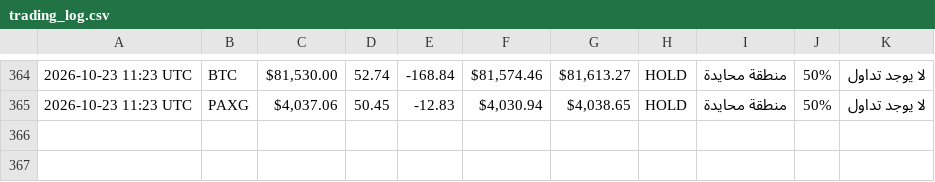
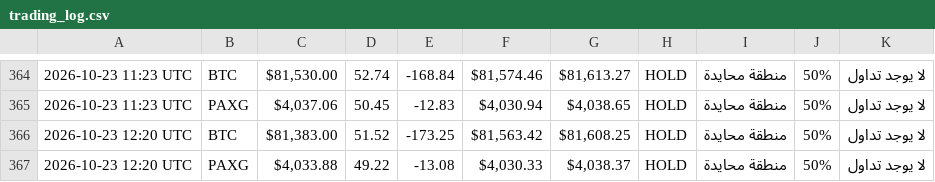
Before and after one commit to Akram1pot/trading-bot, a CSV file: trading_log.csv, drawn as a sheet; only a part is shown, gaps mark what is left out.

```diff
--- a/trading_log.csv
+++ b/trading_log.csv
@@ -365 +365,3 @@
 2026-10-23 11:23 UTC,PAXG,"$4,037.06",50.45,-12.83,"$4,030.94","$4,038.65",HOLD,منطقة محايدة,50%,لا يوجد تداول
+2026-10-23 12:20 UTC,BTC,"$81,383.00",51.52,-173.25,"$81,563.42","$81,608.25",HOLD,منطقة محايدة,50%,لا يوجد تداول
+2026-10-23 12:20 UTC,PAXG,"$4,033.88",49.22,-13.08,"$4,030.33","$4,038.37",HOLD,منطقة محايدة,50%,لا يوجد تداول
```
Also changed, not shown: 1 other file.
